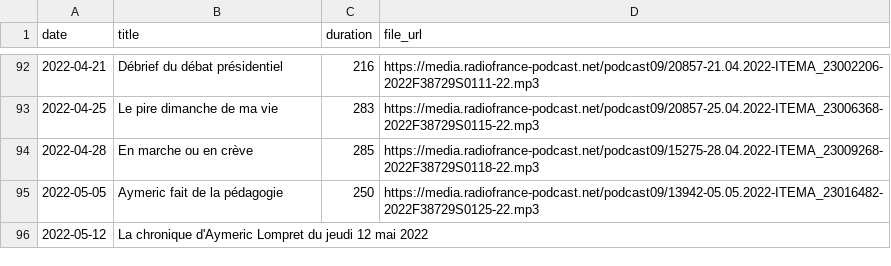
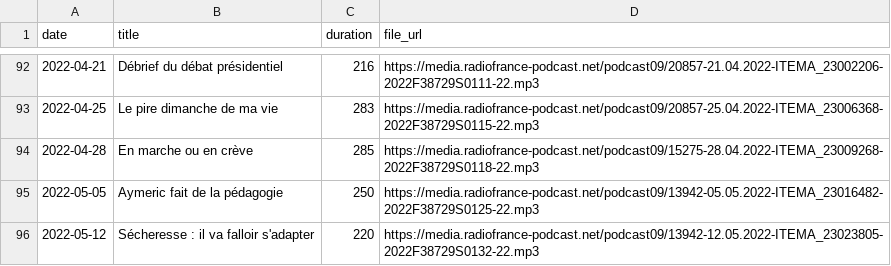
Before and after one commit to ahasverus/franceinter, a CSV file: inst/csv/la-chronique-d-aymeric-lompret.csv, drawn as a sheet; only a part is shown, gaps mark what is left out.

```diff
--- a/inst/csv/la-chronique-d-aymeric-lompret.csv
+++ b/inst/csv/la-chronique-d-aymeric-lompret.csv
@@ -95,2 +95,2 @@
 "2022-05-05";"Aymeric fait de la pédagogie";"250";"https://media.radiofrance-podcast.net/podcast09/13942-05.05.2022-ITEMA_23016482-2022F38729S0125-22.mp3"
-"2022-05-12";"La chronique d'Aymeric Lompret du jeudi 12 mai 2022";"";""
+"2022-05-12";"Sécheresse : il va falloir s'adapter";"220";"https://media.radiofrance-podcast.net/podcast09/13942-12.05.2022-ITEMA_23023805-2022F38729S0132-22.mp3"
```
Also changed, not shown: inst/csv/le-moment-meurice.csv, 3 other files.
